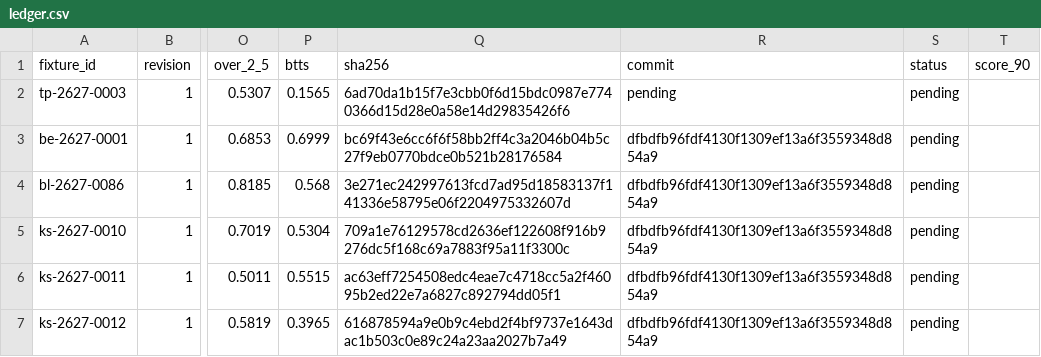
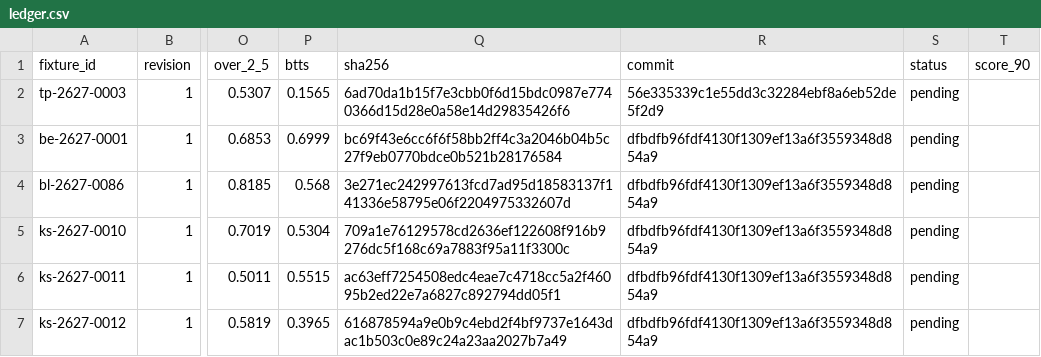
Before and after one commit to thetouchlineatlas-com/ledger, a CSV file: ledger.csv, drawn as a sheet; only a part is shown, gaps mark what is left out; the diff names each change by its address in the sheet, - before the commit and + after, or states it on an @@ line.

Commit message:
Ledger 2026-11-20T03:07:56Z

```diff
--- a/ledger.csv
+++ b/ledger.csv
-R2 (commit): pending
+R2 (commit): 56e335339c1e55dd3c32284ebf8a6eb52de5f2d9
```
Also changed, not shown: 2 other files.
